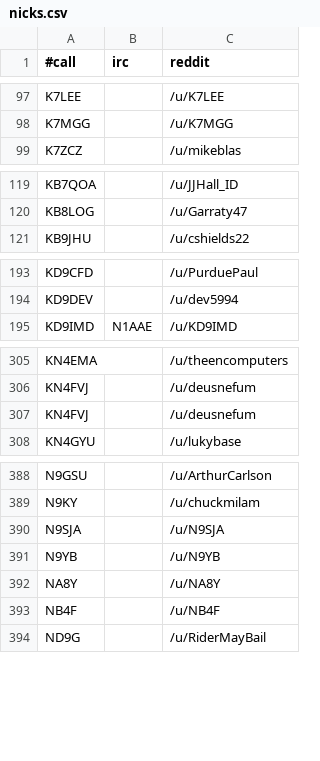
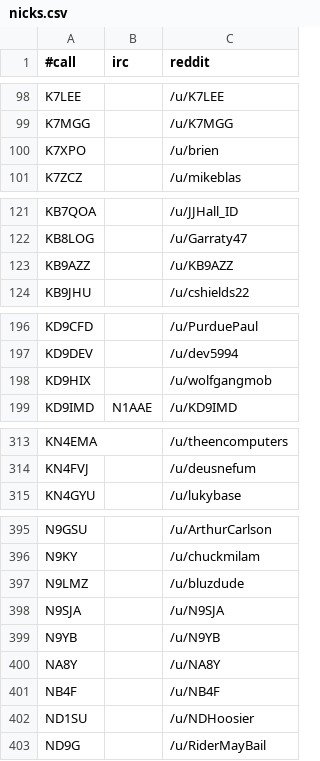
Before and after one commit to molo1134/qrmbot, a CSV file: lib/nicks.csv, drawn as a sheet; only a part is shown, gaps mark what is left out; the diff covers the shown part only.

```diff
--- a/lib/nicks.csv
+++ b/lib/nicks.csv
@@ -98,2 +99,3 @@ K7LEE,,/u/K7LEE
 K7MGG,,/u/K7MGG
+K7XPO,,/u/brien
 K7ZCZ,,/u/mikeblas
@@ -120,2 +122,3 @@ KB7QOA,,/u/JJHall_ID
 KB8LOG,,/u/Garraty47
+KB9AZZ,,/u/KB9AZZ
 KB9JHU,,/u/cshields22
@@ -194,2 +197,3 @@ KD9CFD,,/u/PurduePaul
 KD9DEV,,/u/dev5994
+KD9HIX,,/u/wolfgangmob
 KD9IMD,N1AAE,/u/KD9IMD
@@ -306,3 +314,2 @@ KN4EMA,,/u/theencomputers
 KN4FVJ,,/u/deusnefum
-KN4FVJ,,/u/deusnefum
 KN4GYU,,/u/lukybase
@@ -389,2 +396,3 @@ N9GSU,,/u/ArthurCarlson
 N9KY,,/u/chuckmilam
+N9LMZ,,/u/bluzdude
 N9SJA,,/u/N9SJA
@@ -393,2 +401,3 @@ NA8Y,,/u/NA8Y
 NB4F,,/u/NB4F
+ND1SU,,/u/NDHoosier
 ND9G,,/u/RiderMayBail
```
Also changed, not shown: 7 added rows, 2 removed rows and 1 edited cell elsewhere in this file.
